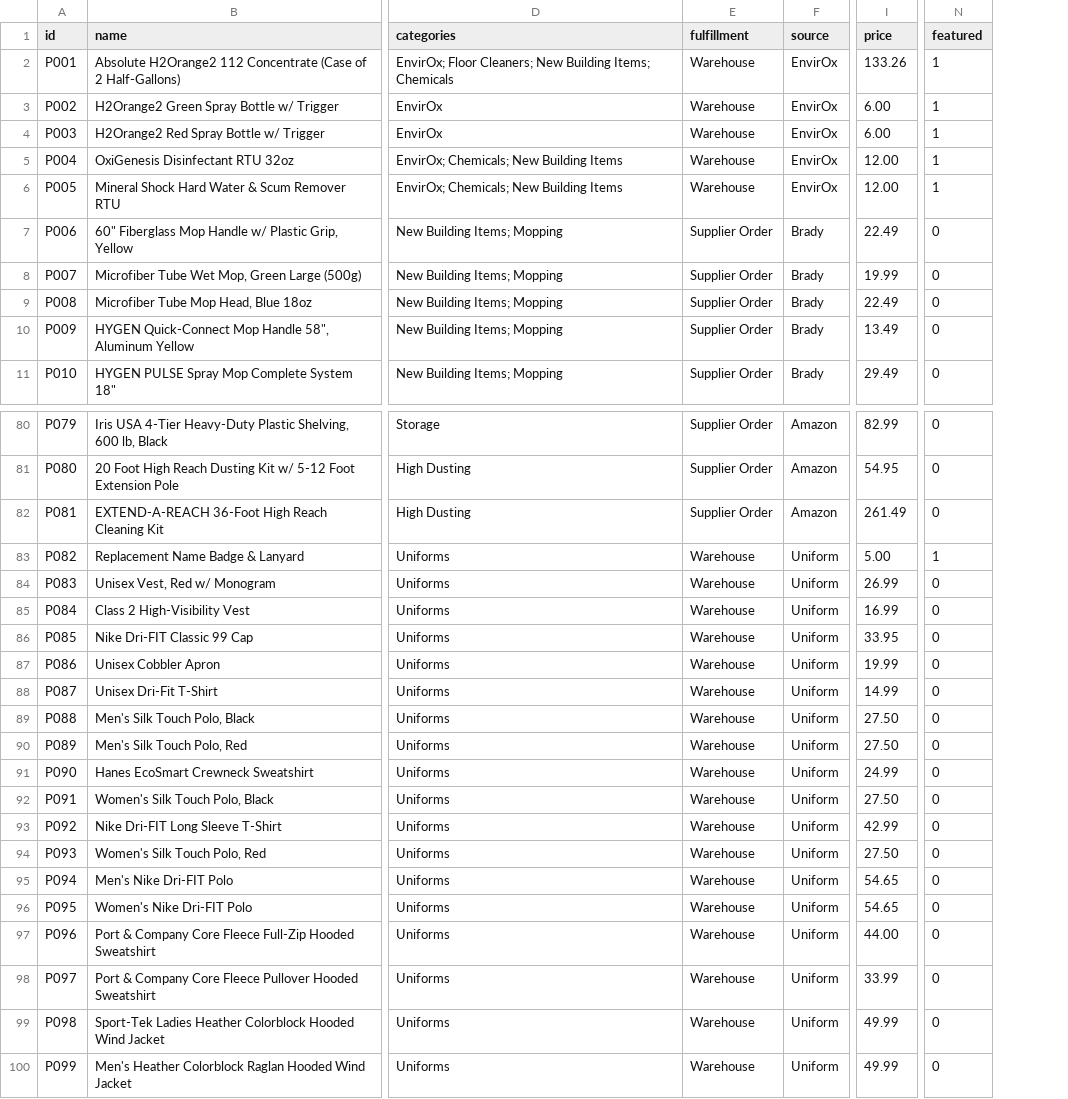
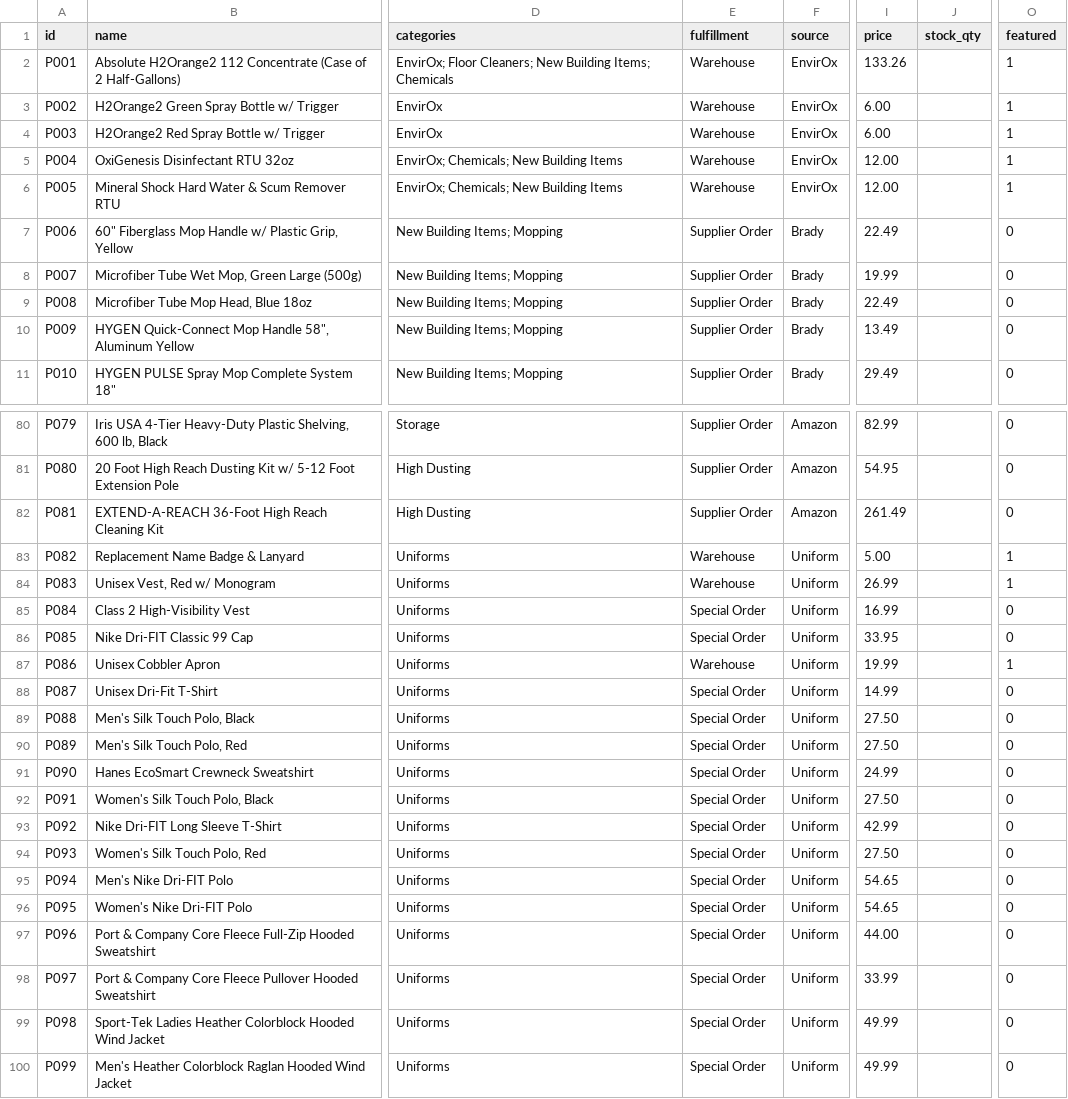
Before and after one commit to citywidelv/cw-vendor-shop, a CSV file: catalog.csv, drawn as a sheet; only a part is shown, gaps mark what is left out; addresses are those after the commit; the diff names each change by its address in the sheet, - before the commit and + after, or states it on an @@ line.

Commit message:
Add inventory tracking, Google Sheet catalog source, uniform stock fixes

```diff
--- a/catalog.csv
+++ b/catalog.csv
+column J (stock_qty), empty
-O84 (featured): 0
+O84 (featured): 1
-E85:E86 (fulfillment): Warehouse
+E85:E86 (fulfillment): Special Order
-O87 (featured): 0
+O87 (featured): 1
-E88:E100 (fulfillment): Warehouse
+E88:E100 (fulfillment): Special Order
```
Also changed, not shown: 2 other files.
